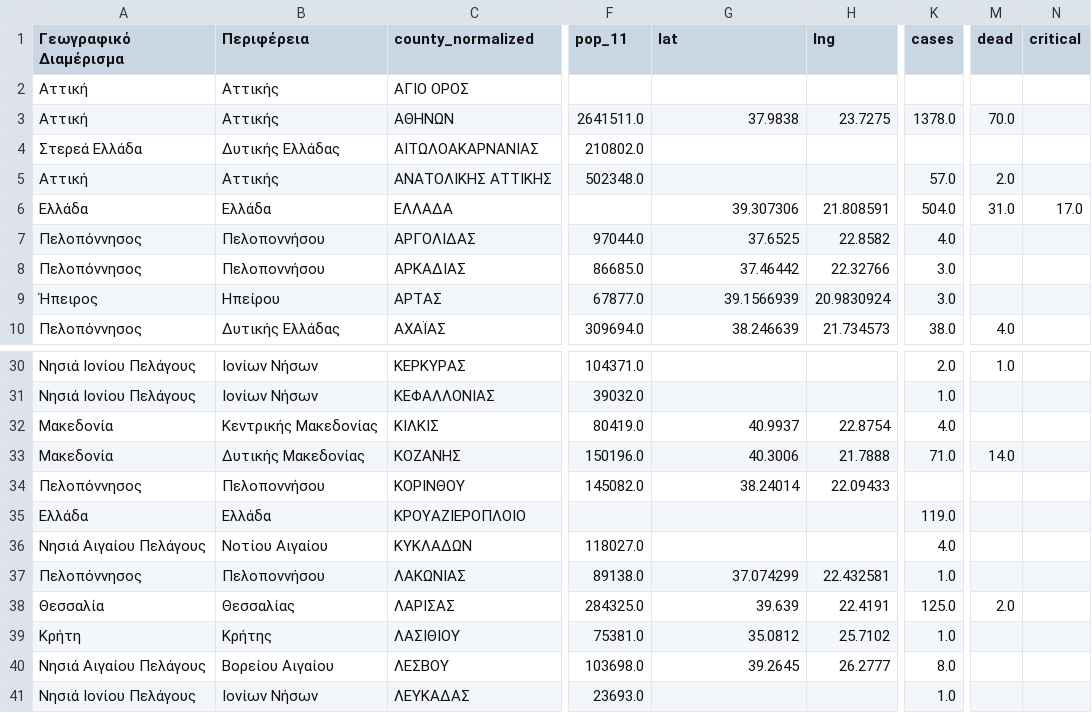
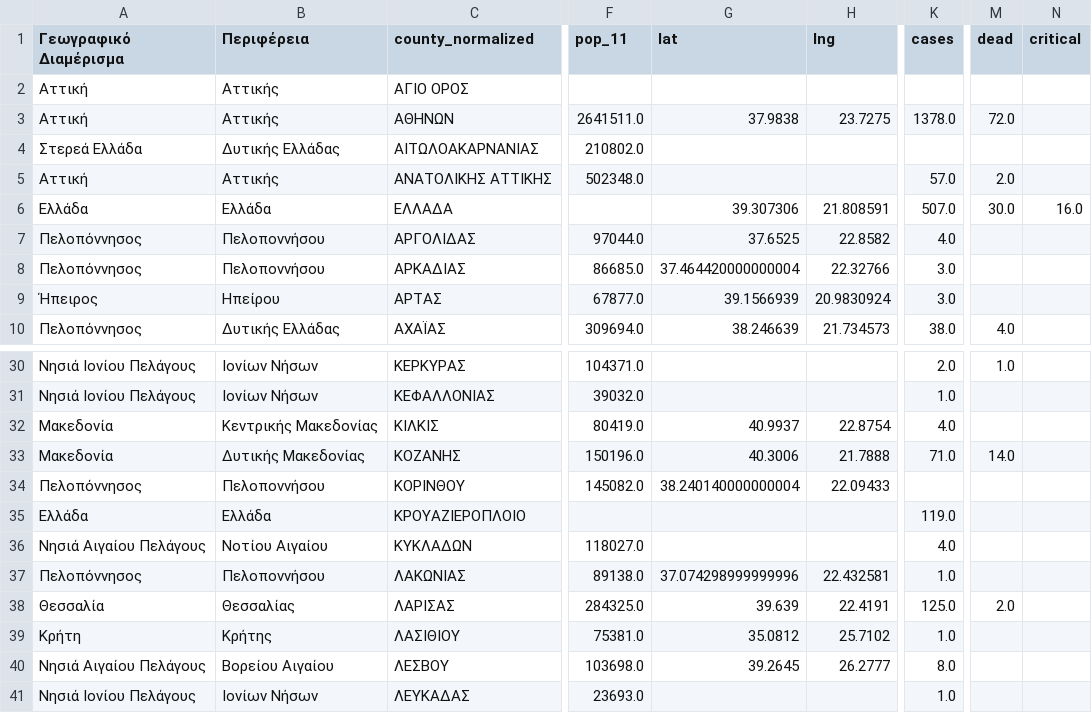
Before and after one commit to Covid-19-Response-Greece/covid19-data-greece, a CSV file: data/greece/iMEdD-Lab/greece.csv, drawn as a sheet; only a part is shown, gaps mark what is left out; the diff names each change by its address in the sheet, - before the commit and + after, or states it on an @@ line.

```diff
--- a/data/greece/iMEdD-Lab/greece.csv
+++ b/data/greece/iMEdD-Lab/greece.csv
-M3 (dead): 70.0
+M3 (dead): 72.0
-K6 (cases): 504.0
+K6 (cases): 507.0
-M6 (dead): 31.0
+M6 (dead): 30.0
-N6 (critical): 17.0
+N6 (critical): 16.0
-G8 (lat): 37.46442
+G8 (lat): 37.464420000000004
-G34 (lat): 38.24014
+G34 (lat): 38.240140000000004
-G37 (lat): 37.074299
+G37 (lat): 37.074298999999996
```
Also changed, not shown: data/all_countries/JohnsHopkinsCSSE/time_series_covid19_deaths_global.csv, data/greece/Regions/western_macedonia_daily_reports.csv, 7 other files.
